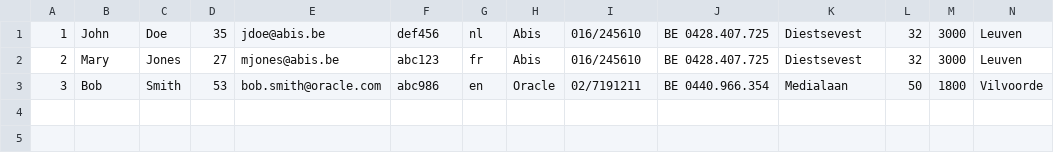
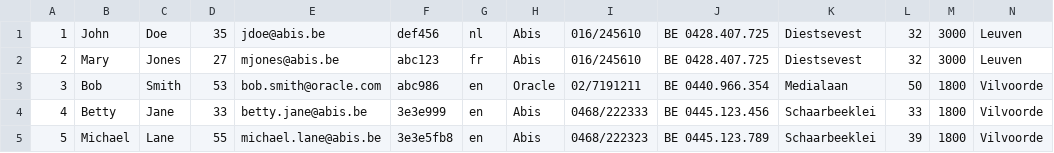
Before and after one commit to alferarui/0002-hello-world, a CSV file: personsAPI.csv, drawn as a sheet; the diff names each change by its address in the sheet, - before the commit and + after, or states it on an @@ line.

Commit message:
feat(repository): added a stored ( csv ) repository for persons.
+ various little fixes (zipcode to zipCode)

```diff
--- a/personsAPI.csv
+++ b/personsAPI.csv
+row 4: 4 | Betty | Jane | 33 | betty.jane@abis.be | 3e3e999 | en | Abis | 0468/222333 | BE 0445.123.456 | Schaarbeeklei | 33 | 1800 | Vilvoorde
+row 5: 5 | Michael | Lane | 55 | michael.lane@abis.be | 3e3e5fb8 | en | Abis | 0468/222323 | BE 0445.123.789 | Schaarbeeklei | 39 | 1800 | Vilvoorde
```
Also changed, not shown: 4 other files.
